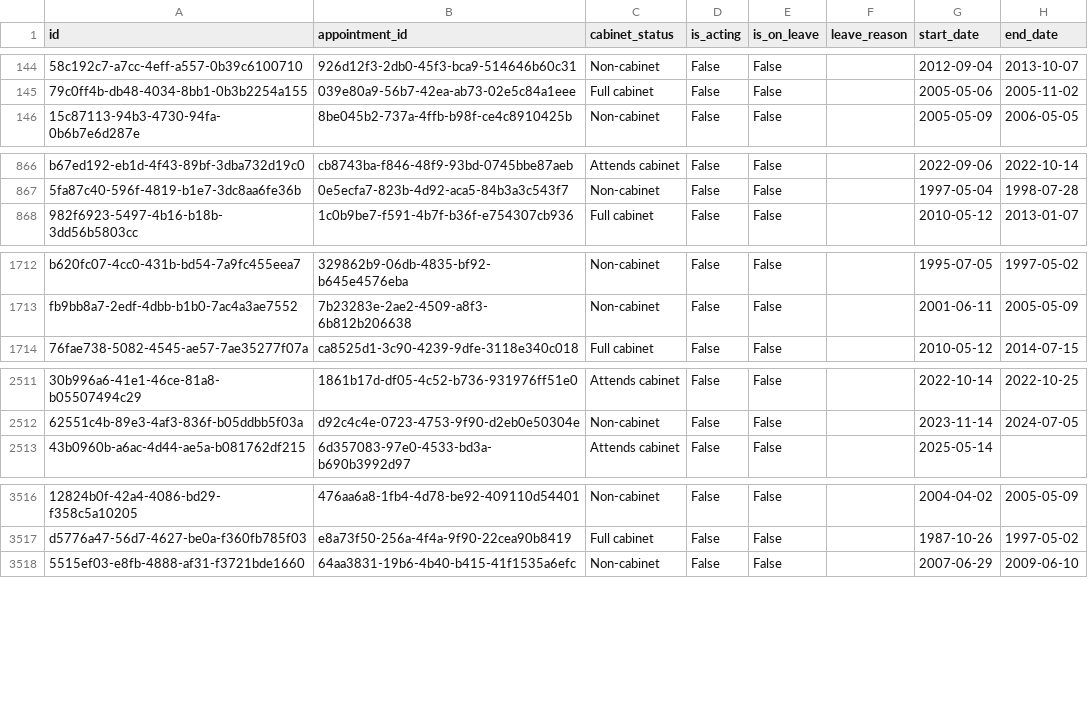
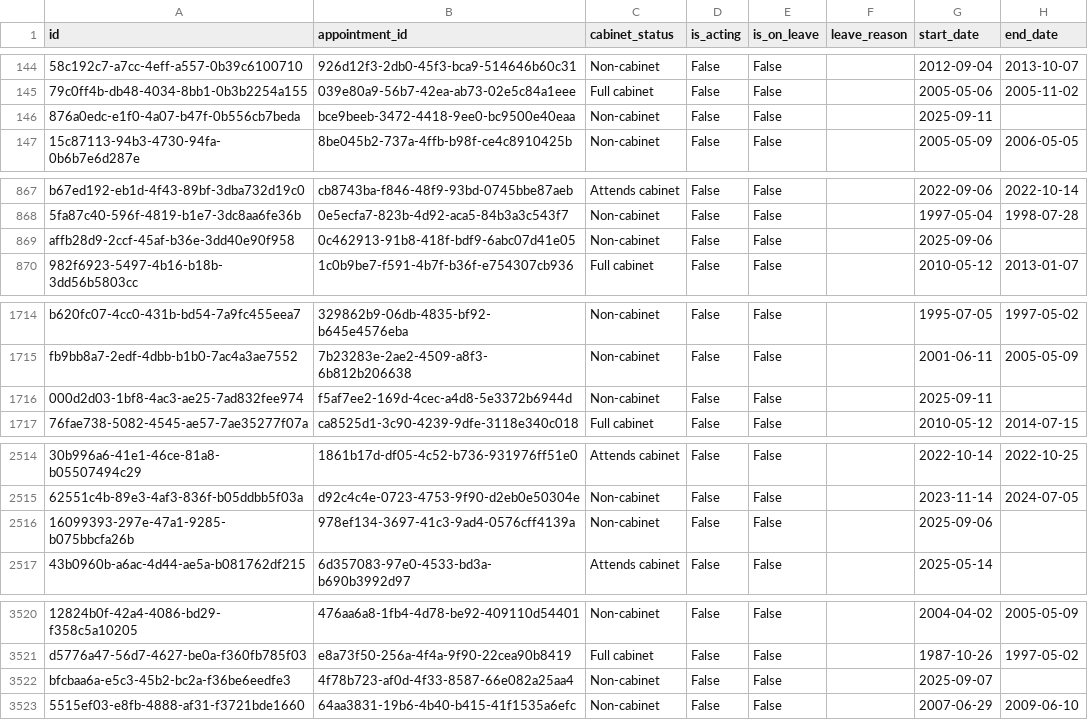
Before and after one commit to instituteforgov/ifg-ministers-database-public, a CSV file: data/appointment_characteristics.csv, drawn as a sheet; only a part is shown, gaps mark what is left out; the diff covers the shown part only; the diff names each change by its address in the sheet, - before the commit and + after, or states it on an @@ line.

```diff
--- a/data/appointment_characteristics.csv
+++ b/data/appointment_characteristics.csv
+row 146: 876a0edc-e1f0-4a07-b47f-0b556cb7beda | bce9beeb-3472-4418-9ee0-bc9500e40eaa | Non-cabinet | False | False |  | 2025-09-11
+row 869: affb28d9-2ccf-45af-b36e-3dd40e90f958 | 0c462913-91b8-418f-bdf9-6abc07d41e05 | Non-cabinet | False | False |  | 2025-09-06
+row 1716: 000d2d03-1bf8-4ac3-ae25-7ad832fee974 | f5af7ee2-169d-4cec-a4d8-5e3372b6944d | Non-cabinet | False | False |  | 2025-09-11
+row 2516: 16099393-297e-47a1-9285-b075bbcfa26b | 978ef134-3697-41c3-9ad4-0576cff4139a | Non-cabinet | False | False |  | 2025-09-06
+row 3522: bfcbaa6a-e5c3-45b2-bc2a-f36be6eedfe3 | 4f78b723-af0d-4f33-8587-66e082a25aa4 | Non-cabinet | False | False |  | 2025-09-07
```
Also changed, not shown: 3 edited cells elsewhere in this file, data/appointment.csv, data/post.csv, 2 other files.
